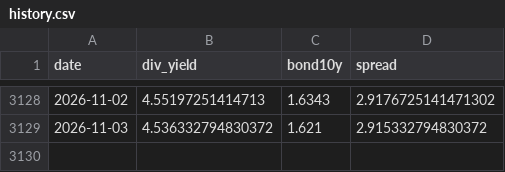
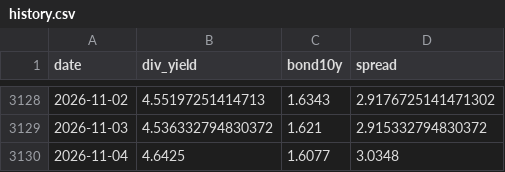
Before and after one commit to lc939710-star/512890-dashboard, a CSV file: history.csv, drawn as a sheet; only a part is shown, gaps mark what is left out.

```diff
--- a/history.csv
+++ b/history.csv
@@ -3129 +3129,2 @@
 2026-11-03,4.536332794830372,1.621,2.915332794830372
+2026-11-04,4.6425,1.6077,3.0348
```
Also changed, not shown: 2 other files.
